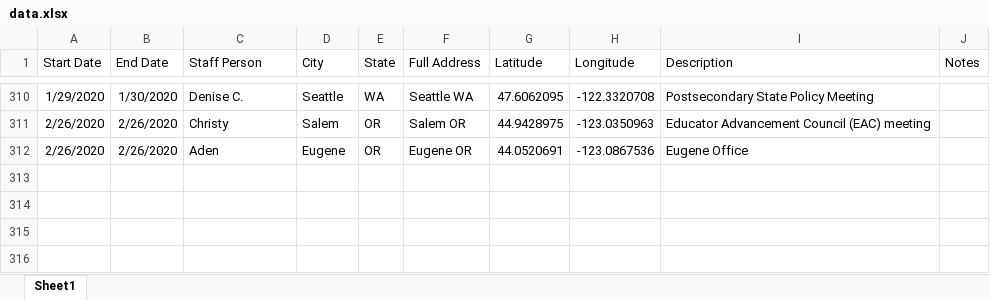
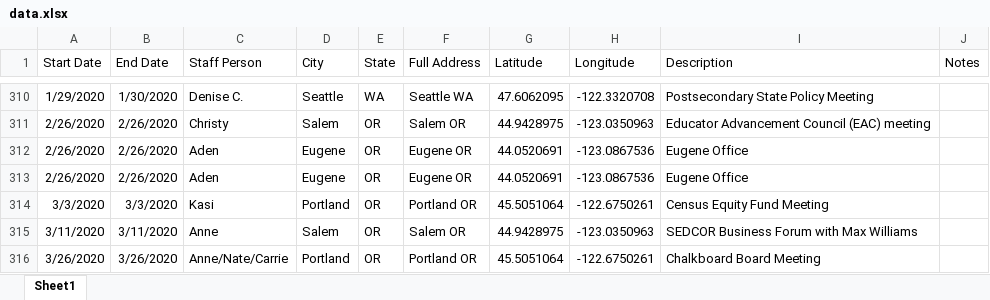
Before and after one commit to dgkeyes/tfff-staff-calendar, an Excel workbook: data/data.xlsx, sheet Sheet1, drawn as a sheet; only a part is shown, gaps mark what is left out; values as stored, in another font and other column widths than the file's, no borders; charts and pictures not drawn; the diff names each change by its address in the sheet, - before the commit and + after, or states it on an @@ line.

```diff
--- a/data/data.xlsx (sheet Sheet1)
+++ b/data/data.xlsx (sheet Sheet1)
+row 313: 2/26/2020 | 2/26/2020 | Aden | Eugene | OR | Eugene OR | 44.0520691 | -123.0867536 | Eugene Office
+row 314: 3/3/2020 | 3/3/2020 | Kasi | Portland | OR | Portland OR | 45.5051064 | -122.6750261 | Census Equity Fund Meeting
+row 315: 3/11/2020 | 3/11/2020 | Anne | Salem | OR | Salem OR | 44.9428975 | -123.0350963 | SEDCOR Business Forum with Max Williams
+row 316: 3/26/2020 | 3/26/2020 | Anne/Nate/Carrie | Portland | OR | Portland OR | 45.5051064 | -122.6750261 | Chalkboard Board Meeting
```
Also changed, not shown: 1 other file.
